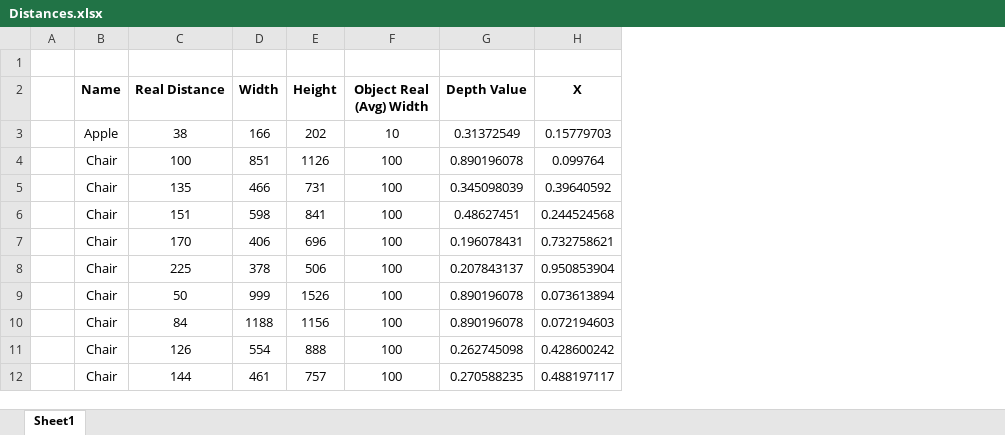
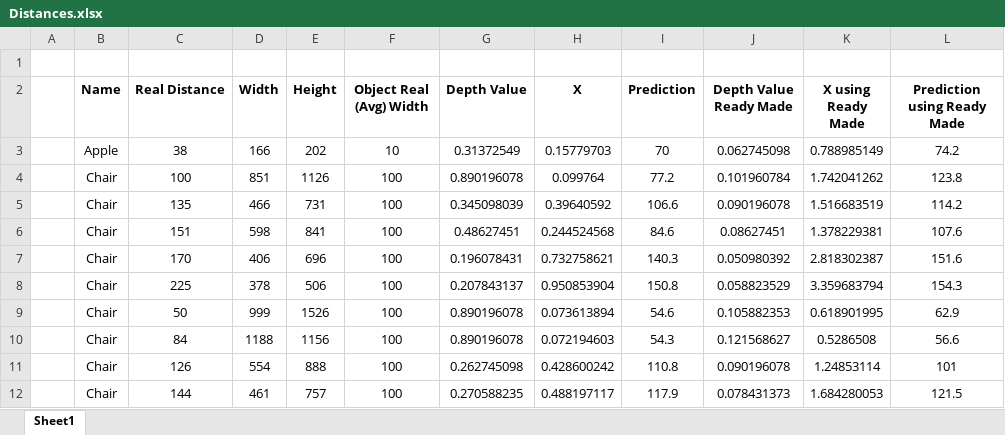
Before and after one commit to ahmedmoh1234/Graduation-Project, an Excel workbook: Depth/Distances.xlsx, sheet Sheet1, drawn as a sheet; only a part is shown; values as stored, in another font and other column widths than the file's, no borders; charts and pictures not drawn; the diff names each change by its address in the sheet, - before the commit and + after, or states it on an @@ line.

Commit message:
Added Ready Made Depth Estimation

```diff
--- a/Depth/Distances.xlsx (sheet Sheet1)
+++ b/Depth/Distances.xlsx (sheet Sheet1)
+column I (Prediction), rows 3-12: 70 | 77.2 | 106.6 | 84.6 | 140.3 | 150.8 | 54.6 | 54.3 | 110.8 | 117.9
+column J (Depth Value Ready Made), rows 3-12: 0.062745098 | 0.101960784 | 0.090196078 | 0.08627451 | 0.050980392 | 0.058823529 | 0.105882353 | 0.121568627 | 0.090196078 | 0.078431373
+column K (X using Ready Made), rows 3-12: 0.788985149 | 1.742041262 | 1.516683519 | 1.378229381 | 2.818302387 | 3.359683794 | 0.618901995 | 0.5286508 | 1.24853114 | 1.684280053
+column L (Prediction using Ready Made), rows 3-12: 74.2 | 123.8 | 114.2 | 107.6 | 151.6 | 154.3 | 62.9 | 56.6 | 101 | 121.5
```
Also changed, not shown: charts or pictures, 3 other files.
